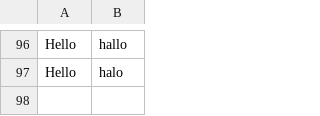
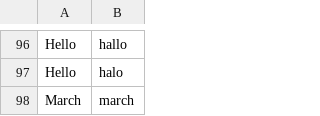
Before and after one commit to talonhub/community, a CSV file: settings/words_to_replace.csv, drawn as a sheet; only a part is shown, gaps mark what is left out; the diff names each change by its address in the sheet, - before the commit and + after, or states it on an @@ line.

```diff
--- a/settings/words_to_replace.csv
+++ b/settings/words_to_replace.csv
+row 98: March | march
```
Also changed, not shown: settings/additional_words.csv, 7 other files.
